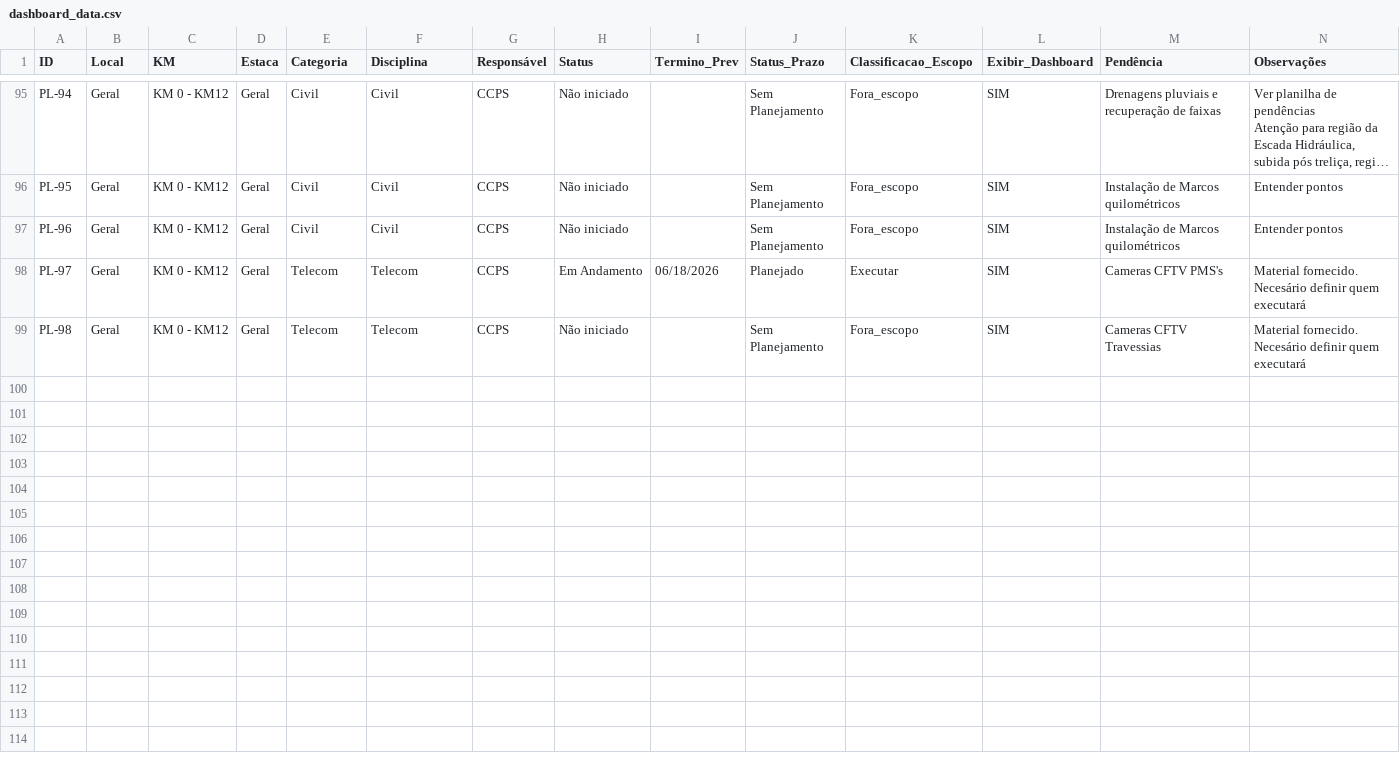
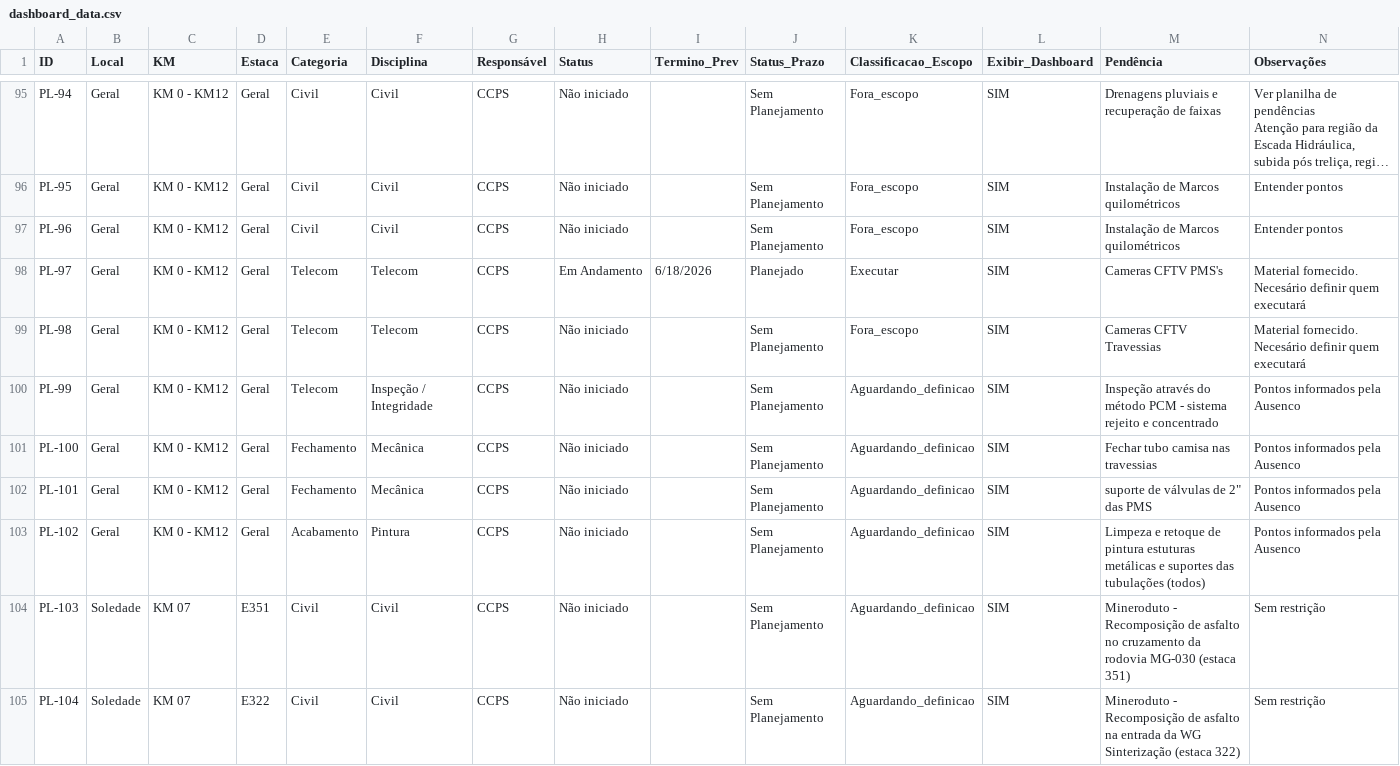
Before and after one commit to vcmarques94-stack/dashboard-punchlist-gerdau, a CSV file: dashboard_data.csv, drawn as a sheet; only a part is shown, gaps mark what is left out; long unchanged cells end in …; rows hold the shown columns only; the diff covers the shown part only; the diff names each change by its address in the sheet, - before the commit and + after, or states it on an @@ line.

Commit message:
Atualização base Punch List
Inclusão de novas atividades e atualização da base executiva

```diff
--- a/dashboard_data.csv
+++ b/dashboard_data.csv
-I98 (Termino_Prev): 06/18/2026
+I98 (Termino_Prev): 6/18/2026
+row 100: PL-99 | Geral | KM 0 - KM12 | Geral | Telecom | Inspeção / Integridade | CCPS | Não iniciado |  | Sem Planejamento | Aguardando_definicao | SIM | Inspeção através do método PCM - sistema rejeito e concentrado | Pontos informados pela Ausenco
+row 101: PL-100 | Geral | KM 0 - KM12 | Geral | Fechamento | Mecânica | CCPS | Não iniciado |  | Sem Planejamento | Aguardando_definicao | SIM | Fechar tubo camisa nas travessias | Pontos informados pela Ausenco
+row 102: PL-101 | Geral | KM 0 - KM12 | Geral | Fechamento | Mecânica | CCPS | Não iniciado |  | Sem Planejamento | Aguardando_definicao | SIM | suporte de válvulas de 2" das PMS | Pontos informados pela Ausenco
+row 103: PL-102 | Geral | KM 0 - KM12 | Geral | Acabamento | Pintura | CCPS | Não iniciado |  | Sem Planejamento | Aguardando_definicao | SIM | Limpeza e retoque de pintura estuturas metálicas e suportes das tubulações (todos) | Pontos informados pela Ausenco
+row 104: PL-103 | Soledade | KM 07 | E351 | Civil | Civil | CCPS | Não iniciado |  | Sem Planejamento | Aguardando_definicao | SIM | Mineroduto - Recomposição de asfalto no cruzamento da rodovia MG-030 (estaca 351) | Sem restrição
+row 105: PL-104 | Soledade | KM 07 | E322 | Civil | Civil | CCPS | Não iniciado |  | Sem Planejamento | Aguardando_definicao | SIM | Mineroduto - Recomposição de asfalto na entrada da WG Sinterização (estaca 322) | Sem restrição
```
Also changed, not shown: 62 edited cells elsewhere in this file.
